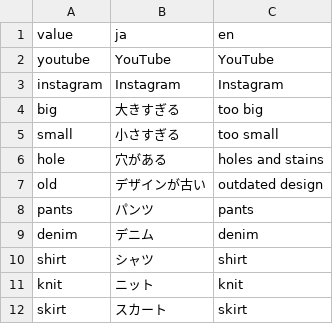
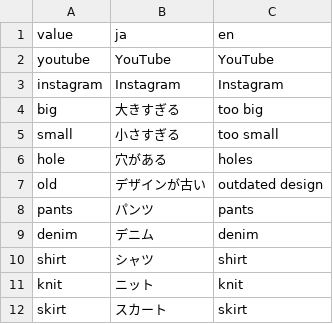
Before and after one commit to riririyu/refashion_index, a CSV file: data/tags.csv, drawn as a sheet; only a part is shown.

```diff
--- a/data/tags.csv
+++ b/data/tags.csv
@@ -5,3 +5,3 @@ big,大きすぎる,too big
 small,小さすぎる,too small
-hole,穴がある,holes and stains
+hole,穴がある,holes
 old,デザインが古い,outdated design
```
Also changed, not shown: 1 other file.
